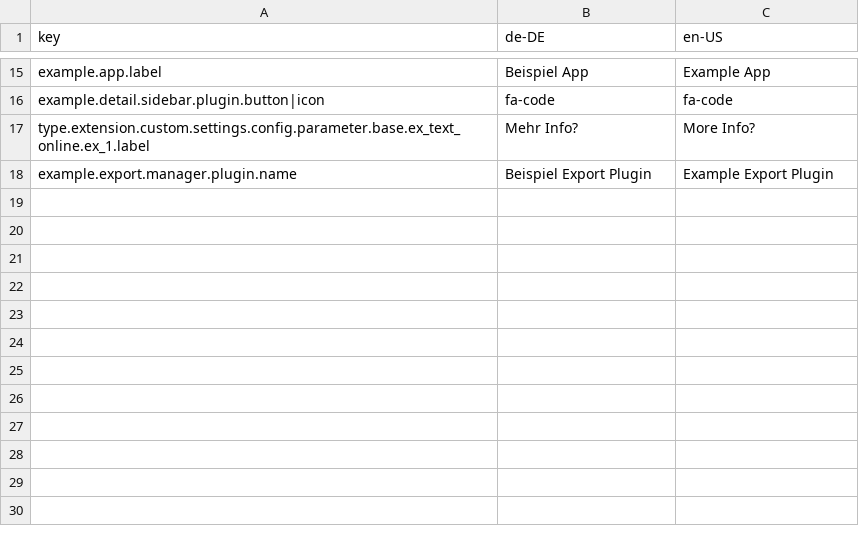
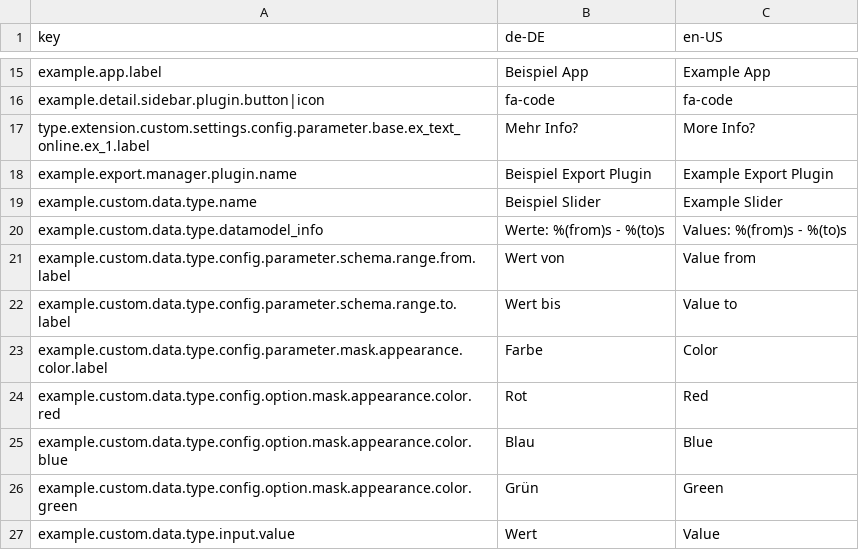
Before and after one commit to programmfabrik/easydb-plugin-examples, a CSV file: l10n/example-plugin.csv, drawn as a sheet; only a part is shown, gaps mark what is left out; the diff names each change by its address in the sheet, - before the commit and + after, or states it on an @@ line.

Commit message:
Improved ExampleCustomDataType.

```diff
--- a/l10n/example-plugin.csv
+++ b/l10n/example-plugin.csv
+row 19: example.custom.data.type.name | Beispiel Slider | Example Slider
+row 20: example.custom.data.type.datamodel_info | Werte: %(from)s - %(to)s | Values: %(from)s - %(to)s
+row 21: example.custom.data.type.config.parameter.schema.range.from.label | Wert von | Value from
+row 22: example.custom.data.type.config.parameter.schema.range.to.label | Wert bis | Value to
+row 23: example.custom.data.type.config.parameter.mask.appearance.color.label | Farbe | Color
+row 24: example.custom.data.type.config.option.mask.appearance.color.red | Rot | Red
+row 25: example.custom.data.type.config.option.mask.appearance.color.blue | Blau | Blue
+row 26: example.custom.data.type.config.option.mask.appearance.color.green | Grün | Green
+row 27: example.custom.data.type.input.value | Wert | Value
```
Also changed, not shown: 3 other files.
